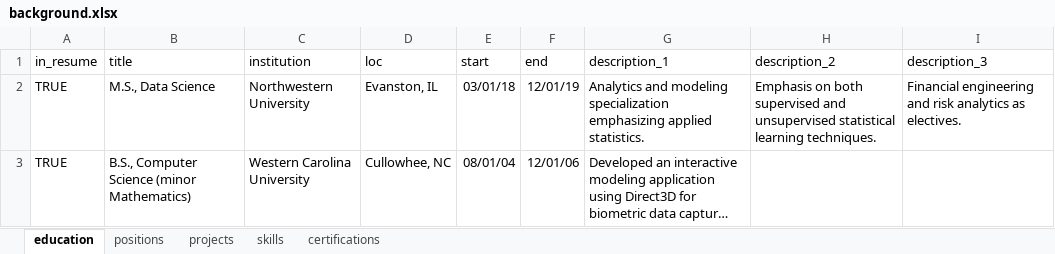
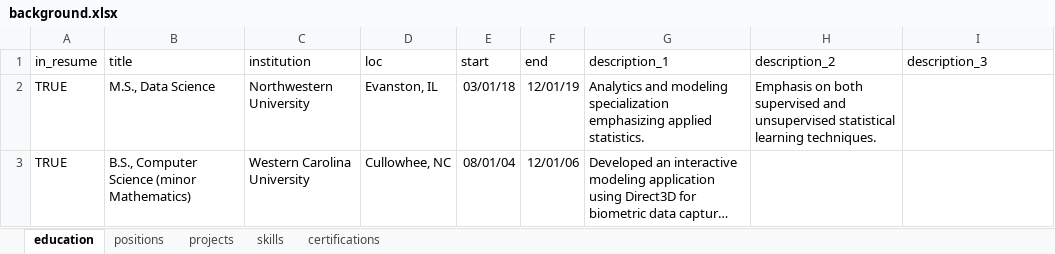
Before and after one commit to bmoretz/Curriculum-Vitae, an Excel workbook: background.xlsx, sheet education, drawn as a sheet; long unchanged cells end in …; values as stored, in another font and other column widths than the file's, no borders; the diff names each change by its address in the sheet, - before the commit and + after, or states it on an @@ line.

```diff
--- a/background.xlsx (sheet education)
+++ b/background.xlsx (sheet education)
-I2 (description_3): Financial engineering and risk analytics as electives.
+I2 (description_3): (empty)
```
Also changed, not shown: sheet projects, 9 other files.
